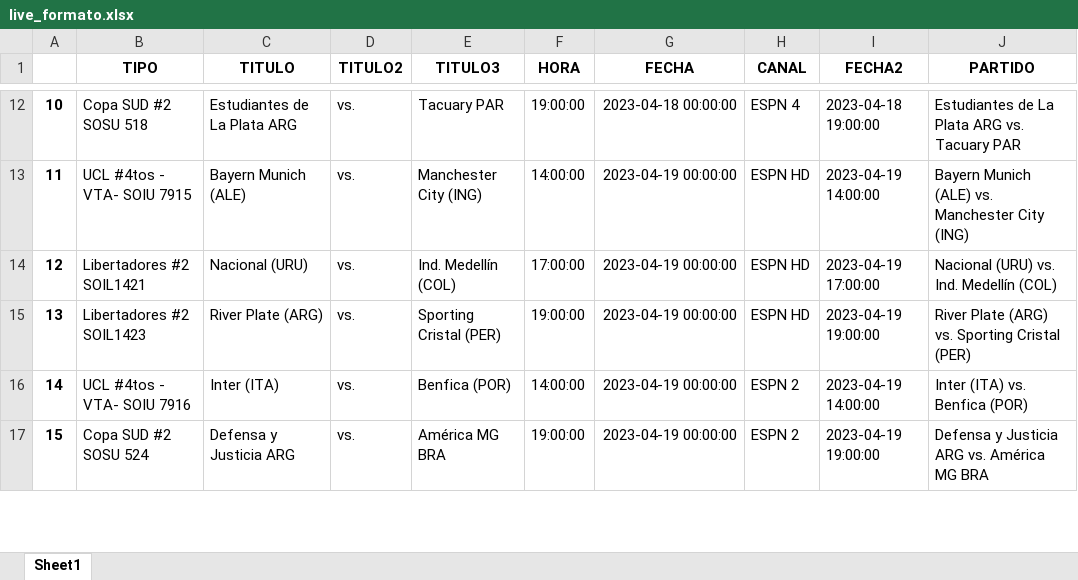
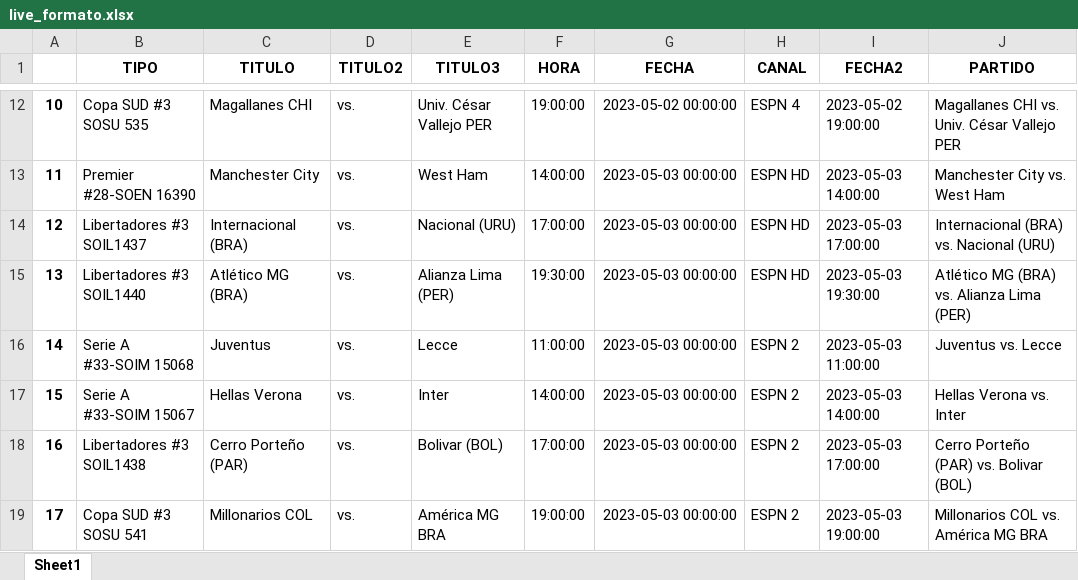
Before and after one commit to walterjesus88/Dinamizacion2, an Excel workbook: src/live_formato.xlsx, sheet Sheet1, drawn as a sheet; only a part is shown, gaps mark what is left out; values as stored, in another font and other column widths than the file's, no borders; removed rows and columns are numbered as before the commit, all else as after; the diff covers the shown part only; the diff names each change by its address in the sheet, - before the commit and + after, or states it on an @@ line.

```diff
--- a/src/live_formato.xlsx (sheet Sheet1)
+++ b/src/live_formato.xlsx (sheet Sheet1)
@@ column A renumbered between rows 6 and 41 @@
-B12 (TIPO): Copa SUD #2 SOSU 518
+B12 (TIPO): Copa SUD #3 SOSU 535
-C12 (TITULO): Estudiantes de La Plata ARG
+C12 (TITULO): Magallanes CHI
-E12 (TITULO3): Tacuary PAR
+E12 (TITULO3): Univ. César Vallejo PER
-G12 (FECHA): 2023-04-18 00:00:00
+G12 (FECHA): 2023-05-02 00:00:00
-I12 (FECHA2): 2023-04-18 19:00:00
+I12 (FECHA2): 2023-05-02 19:00:00
-J12 (PARTIDO): Estudiantes de La Plata ARG vs. Tacuary PAR
+J12 (PARTIDO): Magallanes CHI vs. Univ. César Vallejo PER
-B13 (TIPO): UCL #4tos - VTA- SOIU 7915
+B13 (TIPO): Premier #28-SOEN 16390
-C13 (TITULO): Bayern Munich (ALE)
+C13 (TITULO): Manchester City
-E13 (TITULO3): Manchester City (ING)
+E13 (TITULO3): West Ham
-G13:G15 (FECHA): 2023-04-19 00:00:00
+G13:G15 (FECHA): 2023-05-03 00:00:00
-I13 (FECHA2): 2023-04-19 14:00:00
+I13 (FECHA2): 2023-05-03 14:00:00
-J13 (PARTIDO): Bayern Munich (ALE) vs. Manchester City (ING)
+J13 (PARTIDO): Manchester City vs. West Ham
-B14 (TIPO): Libertadores #2 SOIL1421
+B14 (TIPO): Libertadores #3 SOIL1437
-C14 (TITULO): Nacional (URU)
+C14 (TITULO): Internacional (BRA)
-E14 (TITULO3): Ind. Medellín (COL)
+E14 (TITULO3): Nacional (URU)
-I14 (FECHA2): 2023-04-19 17:00:00
+I14 (FECHA2): 2023-05-03 17:00:00
-J14 (PARTIDO): Nacional (URU) vs. Ind. Medellín (COL)
+J14 (PARTIDO): Internacional (BRA) vs. Nacional (URU)
-B15 (TIPO): Libertadores #2 SOIL1423
+B15 (TIPO): Libertadores #3 SOIL1440
-C15 (TITULO): River Plate (ARG)
+C15 (TITULO): Atlético MG (BRA)
-E15 (TITULO3): Sporting Cristal (PER)
+E15 (TITULO3): Alianza Lima (PER)
-F15 (HORA): 19:00:00
+F15 (HORA): 19:30:00
-I15 (FECHA2): 2023-04-19 19:00:00
+I15 (FECHA2): 2023-05-03 19:30:00
-J15 (PARTIDO): River Plate (ARG) vs. Sporting Cristal (PER)
+J15 (PARTIDO): Atlético MG (BRA) vs. Alianza Lima (PER)
-row 16: 14 | UCL #4tos - VTA- SOIU 7916 | Inter (ITA) | vs. | Benfica (POR) | 14:00:00 | 2023-04-19 00:00:00 | ESPN 2 | 2023-04-19 14:00:00 | Inter (ITA) vs. Benfica (POR)
+row 16: 14 | Serie A #33-SOIM 15068 | Juventus | vs. | Lecce | 11:00:00 | 2023-05-03 00:00:00 | ESPN 2 | 2023-05-03 11:00:00 | Juventus vs. Lecce
+row 17: 15 | Serie A #33-SOIM 15067 | Hellas Verona | vs. | Inter | 14:00:00 | 2023-05-03 00:00:00 | ESPN 2 | 2023-05-03 14:00:00 | Hellas Verona vs. Inter
+row 18: 16 | Libertadores #3 SOIL1438 | Cerro Porteño (PAR) | vs. | Bolivar (BOL) | 17:00:00 | 2023-05-03 00:00:00 | ESPN 2 | 2023-05-03 17:00:00 | Cerro Porteño (PAR) vs. Bolivar (BOL)
-B19 (TIPO): Copa SUD #2 SOSU 524
+B19 (TIPO): Copa SUD #3 SOSU 541
-C19 (TITULO): Defensa y Justicia ARG
+C19 (TITULO): Millonarios COL
-G19 (FECHA): 2023-04-19 00:00:00
+G19 (FECHA): 2023-05-03 00:00:00
-I19 (FECHA2): 2023-04-19 19:00:00
+I19 (FECHA2): 2023-05-03 19:00:00
-J19 (PARTIDO): Defensa y Justicia ARG vs. América MG BRA
+J19 (PARTIDO): Millonarios COL vs. América MG BRA
```
Also changed, not shown: 14 added rows, 20 removed rows and 109 edited cells elsewhere in this sheet, NOTIFICACIONESMPLAY.xlsx, resultados_partidos1.xlsx, 8 other files.
